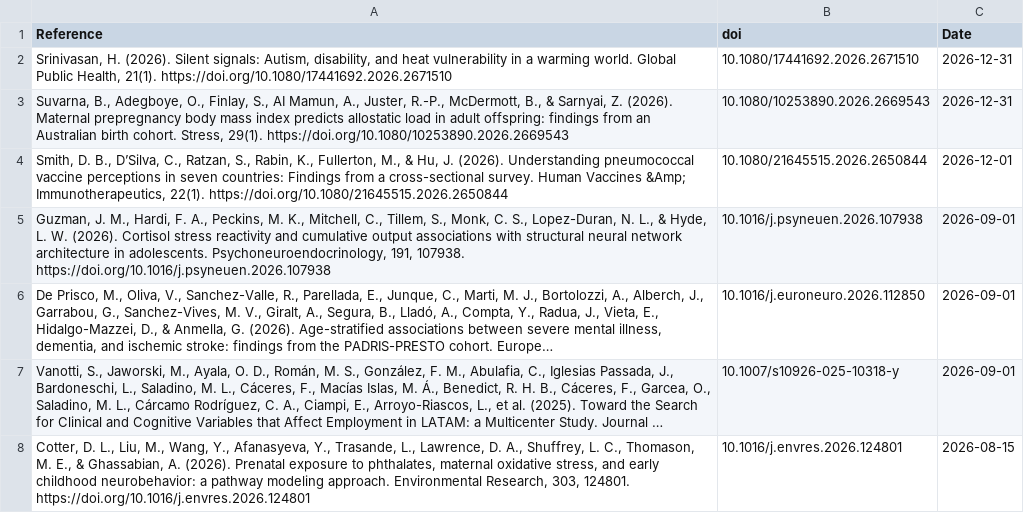
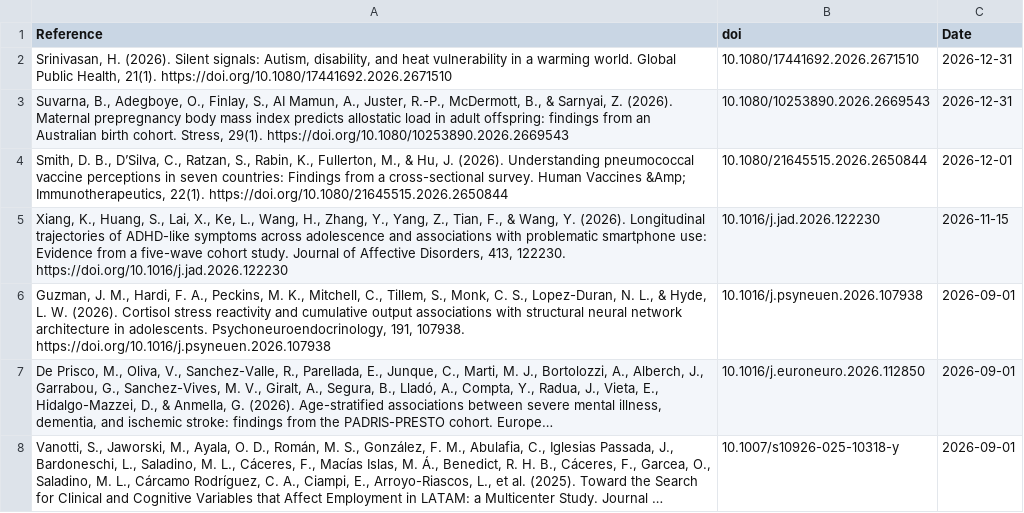
Before and after one commit to FedeGiovannetti/SESNeuroscienceRefs, a CSV file: SESneuroscienceRefs/Data/references_pubmed_ ((socioeconomic status) OR (poverty)) AND (neuroscience) .csv, drawn as a sheet; only a part is shown; the shorter side is filled out with more unchanged rows; long unchanged cells end in …; the diff names each change by its address in the sheet, - before the commit and + after, or states it on an @@ line.

```diff
--- a/SESneuroscienceRefs/Data/references_pubmed_ ((socioeconomic status) OR (poverty)) AND (neuroscience) .csv
+++ b/SESneuroscienceRefs/Data/references_pubmed_ ((socioeconomic status) OR (poverty)) AND (neuroscience) .csv
+row 5: Xiang, K., Huang, S., Lai, X., Ke, L., Wang, H., Zhang, Y., Yang, Z., Tian, F., & Wang, Y. (2026). Longitudinal trajectories of ADHD-like symptoms across adolescence and associations with problematic smartphone use: Evidence from a five-wave cohort study. Journal of Affective Disorders, 413, 122230. https://doi.org/10.1016/j.jad.2026.122230 | 10.1016/j.jad.2026.122230 | 2026-11-15
```
Also changed, not shown: SESneuroscienceRefs/Data/references_pubmed_ ((socioeconomic status) OR (poverty)) AND (brain) .csv, 2 other files.
